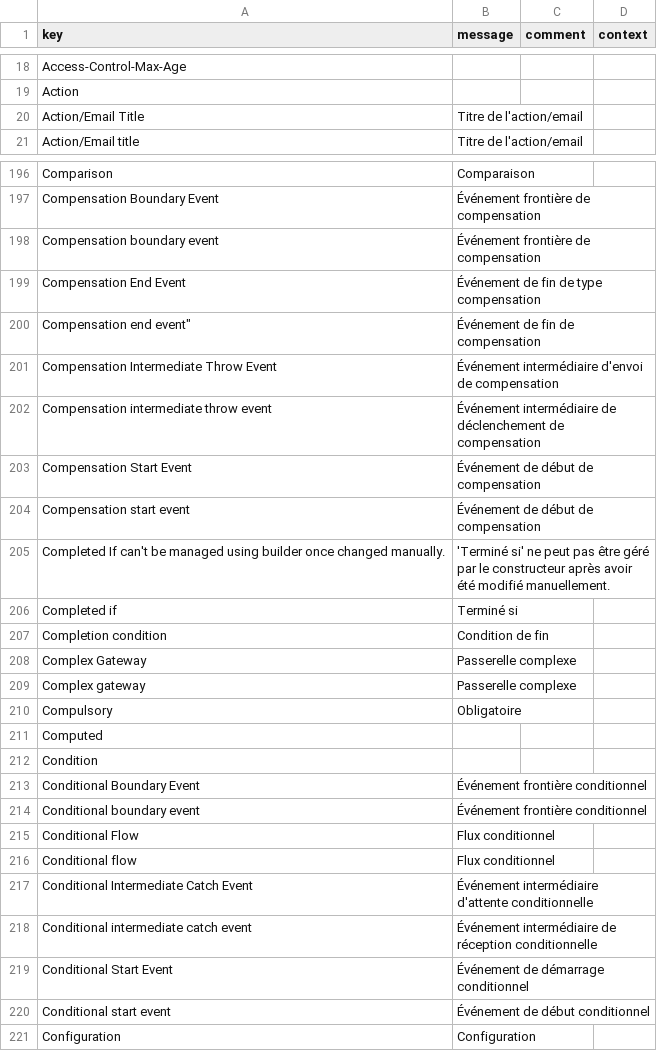
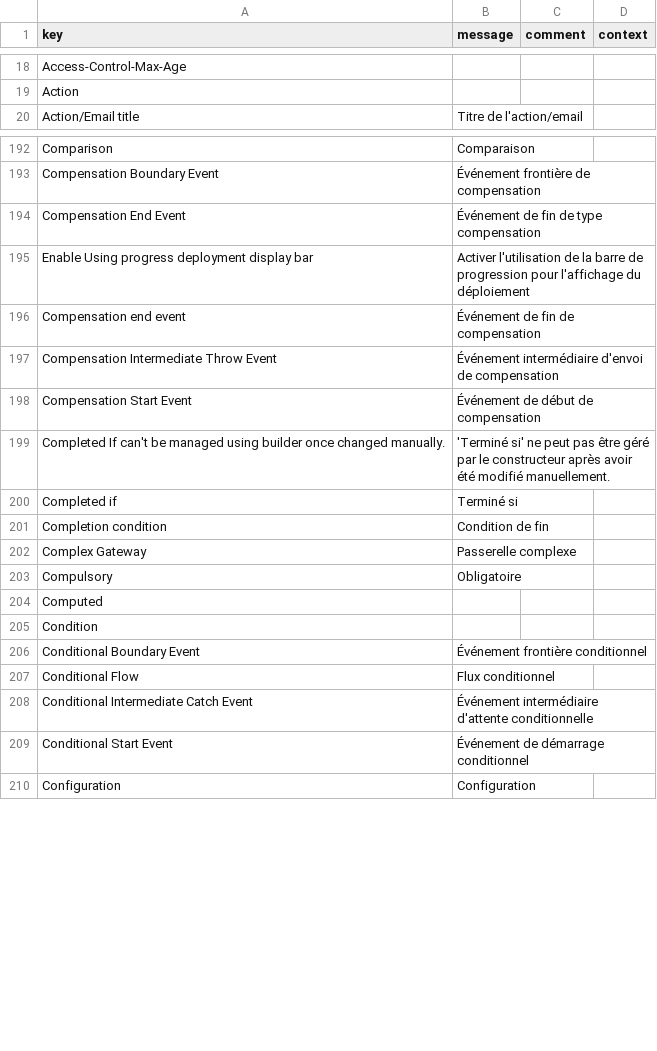
Before and after one commit to axelor/axelor-studio, a CSV file: src/main/resources/i18n/messages_fr.csv, drawn as a sheet; only a part is shown, gaps mark what is left out; the diff covers the shown part only.

```diff
--- a/src/main/resources/i18n/messages_fr.csv
+++ b/src/main/resources/i18n/messages_fr.csv
@@ -19,3 +19,2 @@
 "Action",,,
-"Action/Email Title","Titre de l'action/email",,
 "Action/Email title","Titre de l'action/email",,
@@ -197,9 +193,7 @@
 "Compensation Boundary Event","Événement frontière de compensation",,
-"Compensation boundary event","Événement frontière de compensation",,
 "Compensation End Event","Événement de fin de type compensation",,
-Compensation end event","Événement de fin de compensation",,
+"Enable Using progress deployment display bar","Activer l'utilisation de la barre de progression pour l'affichage du déploiement",,
+"Compensation end event","Événement de fin de compensation",,
 "Compensation Intermediate Throw Event","Événement intermédiaire d'envoi de compensation",,
-"Compensation intermediate throw event","Événement intermédiaire de déclenchement de compensation",,
 "Compensation Start Event","Événement de début de compensation",,
-"Compensation start event","Événement de début de compensation",,
 "Completed If can't be managed using builder once changed manually.","'Terminé si'  ne peut pas être géré par le constructeur après avoir été modifié manuellement.",,
@@ -208,3 +202,2 @@ Compensation end event","Événement de fin de compensation",,
 "Complex Gateway","Passerelle complexe",,
-"Complex gateway","Passerelle complexe",,
 "Compulsory","Obligatoire",,
@@ -213,9 +206,5 @@ Compensation end event","Événement de fin de compensation",,
 "Conditional Boundary Event","Événement frontière conditionnel",,
-"Conditional boundary event","Événement frontière conditionnel",,
 "Conditional Flow","Flux conditionnel",,
-"Conditional flow","Flux conditionnel",,
 "Conditional Intermediate Catch Event","Événement intermédiaire d'attente conditionnelle",,
-"Conditional intermediate catch event","Événement intermédiaire de réception conditionnelle",,
 "Conditional Start Event","Événement de démarrage conditionnel",,
-"Conditional start event","Événement de début conditionnel",,
 "Configuration","Configuration",,
```
Also changed, not shown: 28 added rows, 47 removed rows and 8 edited cells elsewhere in this file, src/main/resources/i18n/messages.csv, src/main/resources/i18n/messages_en.csv, 10 other files.
